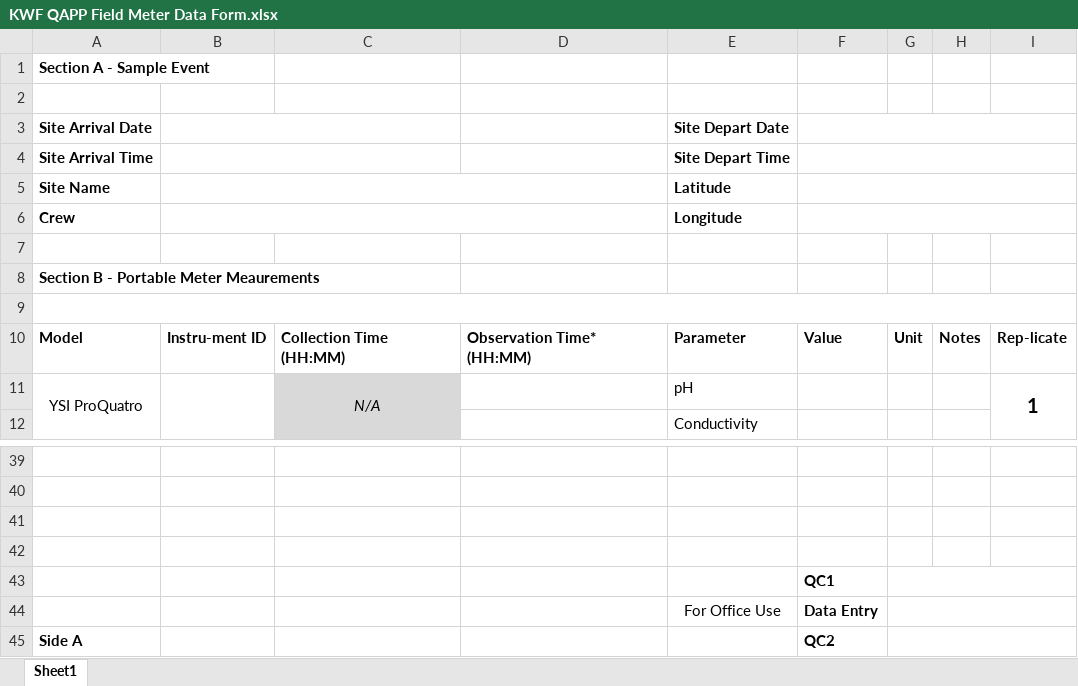
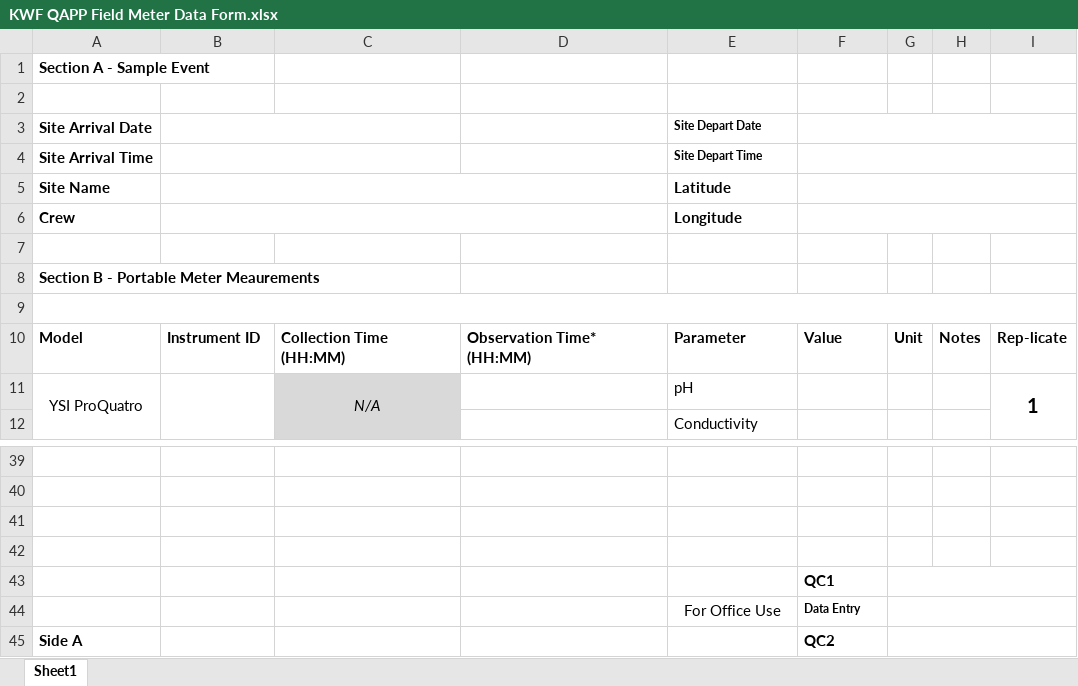
Before and after one commit to Kenai-Watershed-Forum/kenai-river-wqx, an Excel workbook: other/documents/QAPP/memos/EPA/EPA Memo April 1, 2024/KWF QAPP Field Meter Data Form.xlsx, sheet Sheet1, drawn as a sheet; only a part is shown, gaps mark what is left out; values as stored, in another font and other column widths than the file's, no borders; the diff names each change by its address in the sheet, - before the commit and + after, or states it on an @@ line.

```diff
--- a/other/documents/QAPP/memos/EPA/EPA Memo April 1, 2024/KWF QAPP Field Meter Data Form.xlsx (sheet Sheet1)
+++ b/other/documents/QAPP/memos/EPA/EPA Memo April 1, 2024/KWF QAPP Field Meter Data Form.xlsx (sheet Sheet1)
@@ E3:E4 text size: smaller @@
-B10: Instru-ment ID
+B10: Instrument ID
@@ F44 text size: smaller @@
```
Also changed, not shown: 1 other file.
